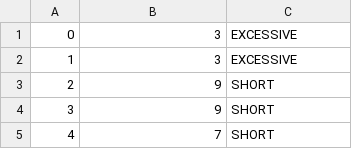
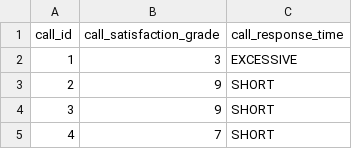
Before and after one commit to Zhanibek6/Data-Generator, a CSV file: output/T0-T1/calls.csv, drawn as a sheet; only a part is shown.

```diff
--- a/output/T0-T1/calls.csv
+++ b/output/T0-T1/calls.csv
@@ -1,2 +1,2 @@
-0,3,EXCESSIVE
+call_id,call_satisfaction_grade,call_response_time
 1,3,EXCESSIVE
```
Also changed, not shown: output/T0-T1/answer.csv, output/T1-T2/answer.csv, 1 other file.
